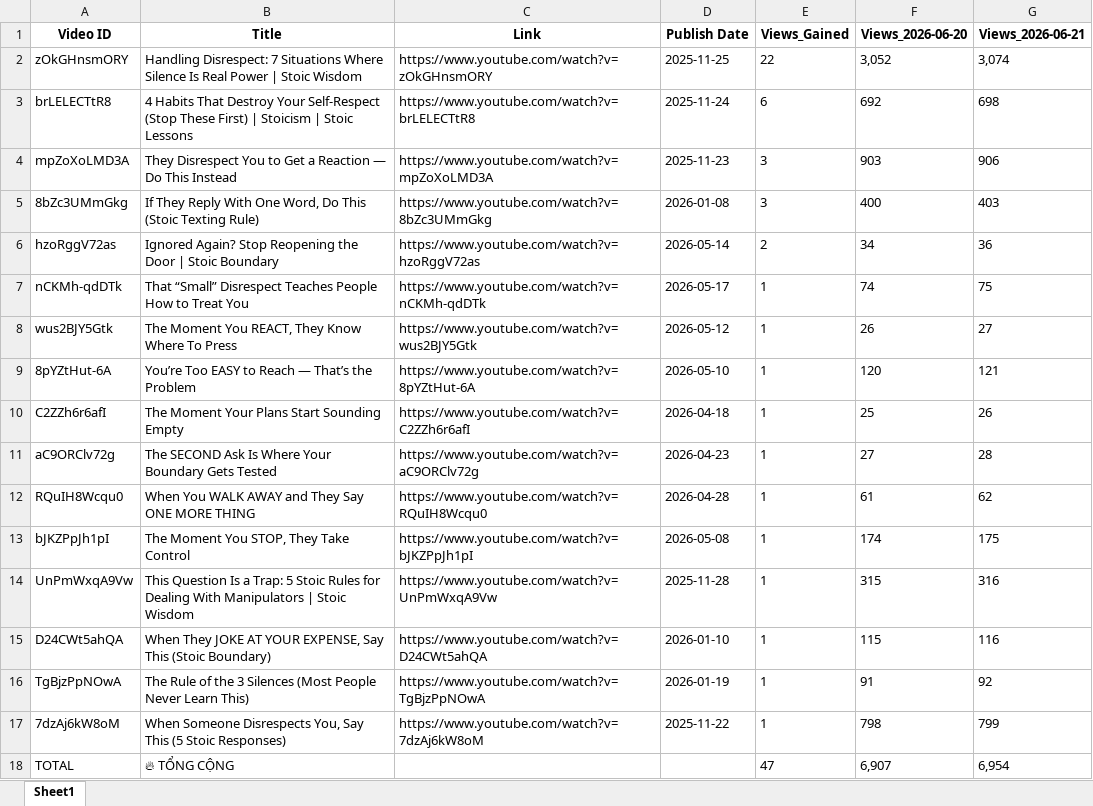
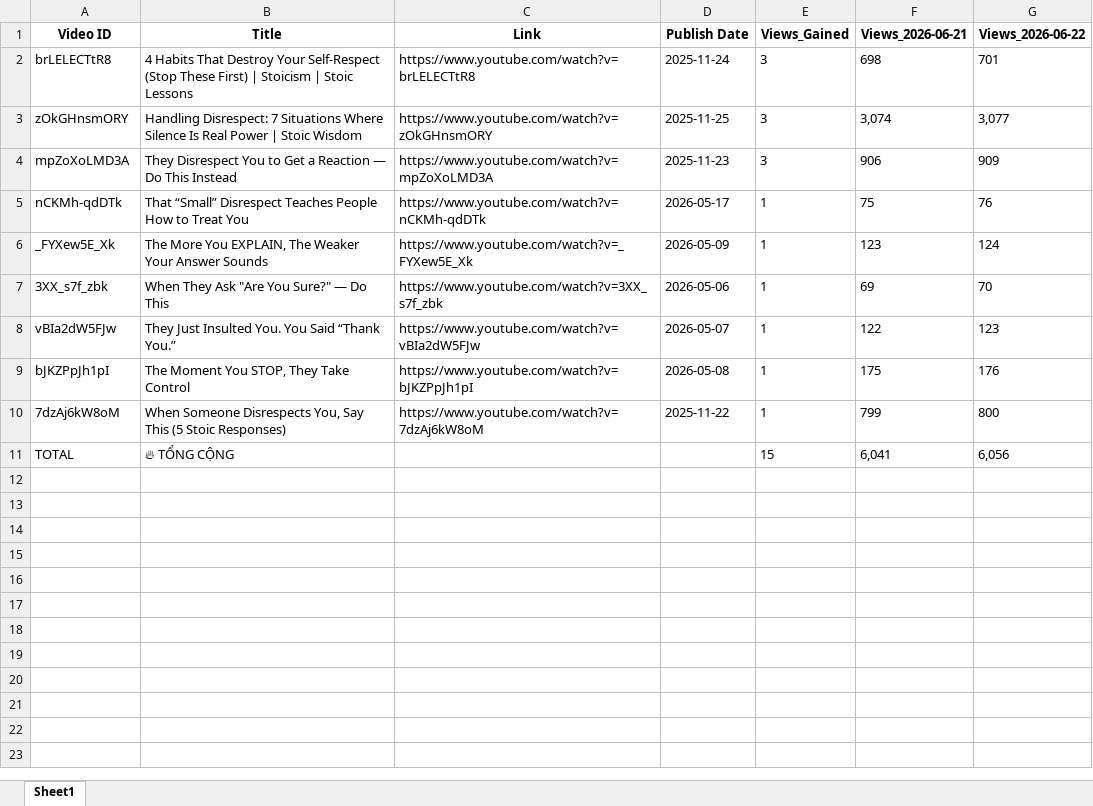
Before and after one commit to queen10022004-create/daily-views, an Excel workbook: report_views_increased.xlsx, sheet Sheet1, drawn as a sheet; values as stored, in another font and other column widths than the file's, no borders; removed rows and columns are numbered as before the commit, all else as after; the diff names each change by its address in the sheet, - before the commit and + after, or states it on an @@ line.

```diff
--- a/report_views_increased.xlsx (sheet Sheet1)
+++ b/report_views_increased.xlsx (sheet Sheet1)
-column F (Views_2026-06-20), rows 3-4: 692 | 903; row 7: 74; row 13: 174; rows 17-18: 798 | 6,907
+column G (Views_2026-06-22), row 2: 701; rows 4-5: 909 | 76; rows 9-11: 176 | 800 | 6,056
-row 2: zOkGHnsmORY | Handling Disrespect: 7 Situations Where Silence Is Real Power | Stoic Wisdom | https://www.youtube.com/watch?v=zOkGHnsmORY | 2025-11-25 | 22 | 3,052 | 3,074
-E2 (Views_Gained): 6
+E2 (Views_Gained): 3
+row 3: zOkGHnsmORY | Handling Disrespect: 7 Situations Where Silence Is Real Power | Stoic Wisdom | https://www.youtube.com/watch?v=zOkGHnsmORY | 2025-11-25 | 3 | 3,074 | 3,077
-row 5: 8bZc3UMmGkg | If They Reply With One Word, Do This (Stoic Texting Rule) | https://www.youtube.com/watch?v=8bZc3UMmGkg | 2026-01-08 | 3 | 400 | 403
-row 6: hzoRggV72as | Ignored Again? Stop Reopening the Door | Stoic Boundary | https://www.youtube.com/watch?v=hzoRggV72as | 2026-05-14 | 2 | 34 | 36
-row 8: wus2BJY5Gtk | The Moment You REACT, They Know Where To Press | https://www.youtube.com/watch?v=wus2BJY5Gtk | 2026-05-12 | 1 | 26 | 27
-row 9: 8pYZtHut-6A | You’re Too EASY to Reach — That’s the Problem | https://www.youtube.com/watch?v=8pYZtHut-6A | 2026-05-10 | 1 | 120 | 121
-row 10: C2ZZh6r6afI | The Moment Your Plans Start Sounding Empty | https://www.youtube.com/watch?v=C2ZZh6r6afI | 2026-04-18 | 1 | 25 | 26
-row 11: aC9ORClv72g | The SECOND Ask Is Where Your Boundary Gets Tested | https://www.youtube.com/watch?v=aC9ORClv72g | 2026-04-23 | 1 | 27 | 28
-row 12: RQuIH8Wcqu0 | When You WALK AWAY and They Say ONE MORE THING | https://www.youtube.com/watch?v=RQuIH8Wcqu0 | 2026-04-28 | 1 | 61 | 62
+row 6: _FYXew5E_Xk | The More You EXPLAIN, The Weaker Your Answer Sounds | https://www.youtube.com/watch?v=_FYXew5E_Xk | 2026-05-09 | 1 | 123 | 124
+row 7: 3XX_s7f_zbk | When They Ask "Are You Sure?" — Do This | https://www.youtube.com/watch?v=3XX_s7f_zbk | 2026-05-06 | 1 | 69 | 70
+row 8: vBIa2dW5FJw | They Just Insulted You. You Said “Thank You.” | https://www.youtube.com/watch?v=vBIa2dW5FJw | 2026-05-07 | 1 | 122 | 123
-row 14: UnPmWxqA9Vw | This Question Is a Trap: 5 Stoic Rules for Dealing With Manipulators | Stoic Wisdom | https://www.youtube.com/watch?v=UnPmWxqA9Vw | 2025-11-28 | 1 | 315 | 316
-row 15: D24CWt5ahQA | When They JOKE AT YOUR EXPENSE, Say This (Stoic Boundary) | https://www.youtube.com/watch?v=D24CWt5ahQA | 2026-01-10 | 1 | 115 | 116
-row 16: TgBjzPpNOwA | The Rule of the 3 Silences (Most People Never Learn This) | https://www.youtube.com/watch?v=TgBjzPpNOwA | 2026-01-19 | 1 | 91 | 92
-E11 (Views_Gained): 47
+E11 (Views_Gained): 15
-F11 (Views_2026-06-21): 6,954
+F11 (Views_2026-06-21): 6,041
```
Also changed, not shown: history_stoicether.xlsx.
